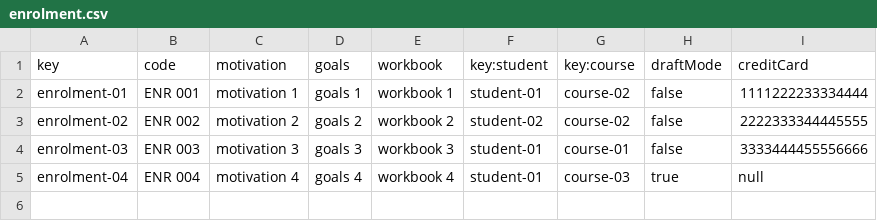
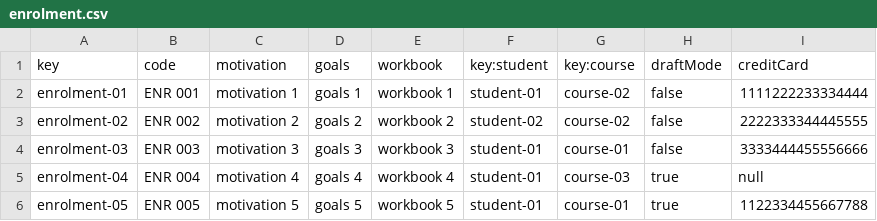
Before and after one commit to mariaescalante/Acme-L3-D04-23.4.0, a CSV file: src/main/webapp/WEB-INF/resources/sample-data/enrolment.csv, drawn as a sheet.

Commit message:
StudentEnrolmentPublishTest

```diff
--- a/src/main/webapp/WEB-INF/resources/sample-data/enrolment.csv
+++ b/src/main/webapp/WEB-INF/resources/sample-data/enrolment.csv
@@ -5 +5,2 @@ enrolment-03,ENR 003,motivation 3,goals 3,workbook 3,student-01,course-01,false,
 enrolment-04,ENR 004,motivation 4,goals 4,workbook 4,student-01,course-03,true,null
+enrolment-05,ENR 005,motivation 5,goals 5,workbook 5,student-01,course-01,true,1122334455667788
```
Also changed, not shown: 6 other files.
